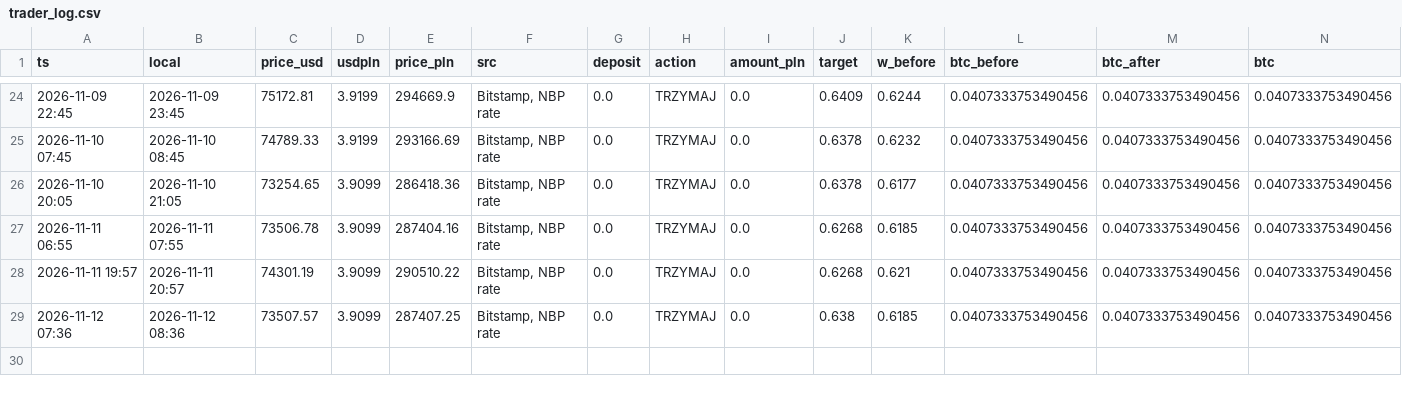
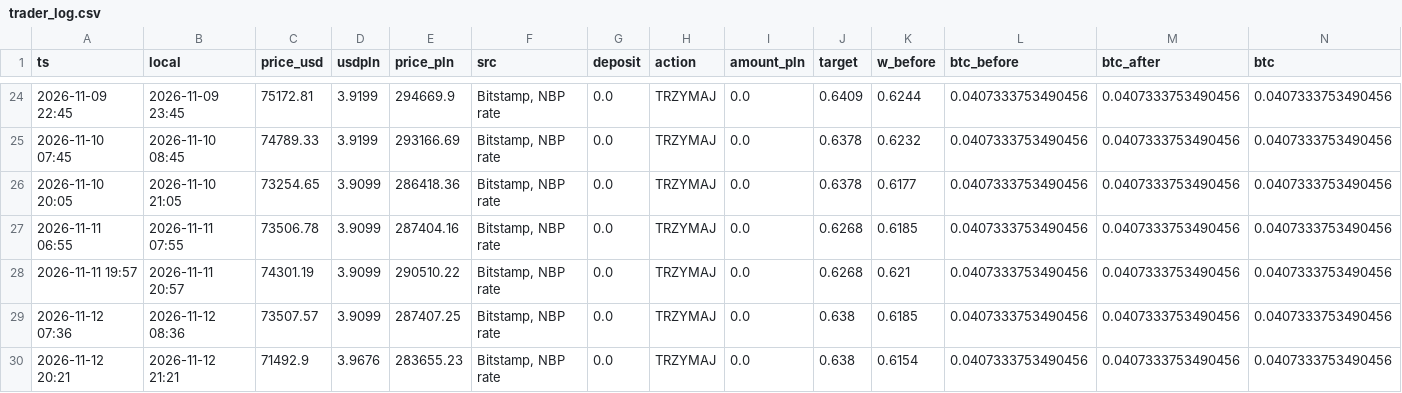
Before and after one commit to wywigacz/bitcoin-barometer, a CSV file: data/trader_log.csv, drawn as a sheet; only a part is shown, gaps mark what is left out; rows hold the shown columns only; the diff names each change by its address in the sheet, - before the commit and + after, or states it on an @@ line.

```diff
--- a/data/trader_log.csv
+++ b/data/trader_log.csv
+row 30: 2026-11-12 20:21 | 2026-11-12 21:21 | 71492.9 | 3.9676 | 283655.23 | Bitstamp, NBP rate | 0.0 | TRZYMAJ | 0.0 | 0.638 | 0.6154 | 0.0407333753490456 | 0.0407333753490456 | 0.0407333753490456
```
Also changed, not shown: data/hl_snapshots.csv, data/lev.csv, 31 other files.
